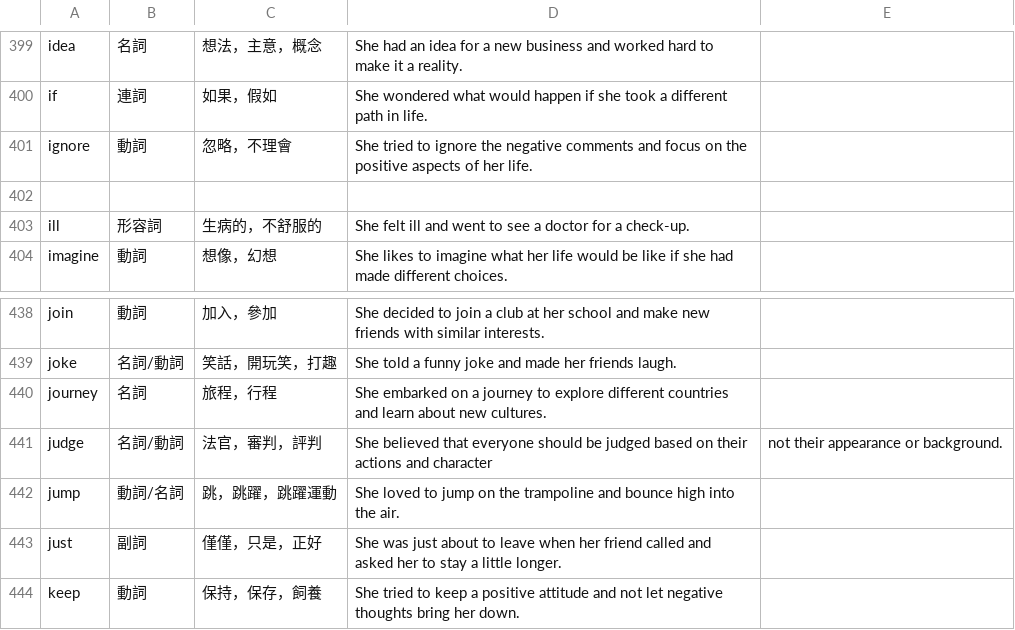
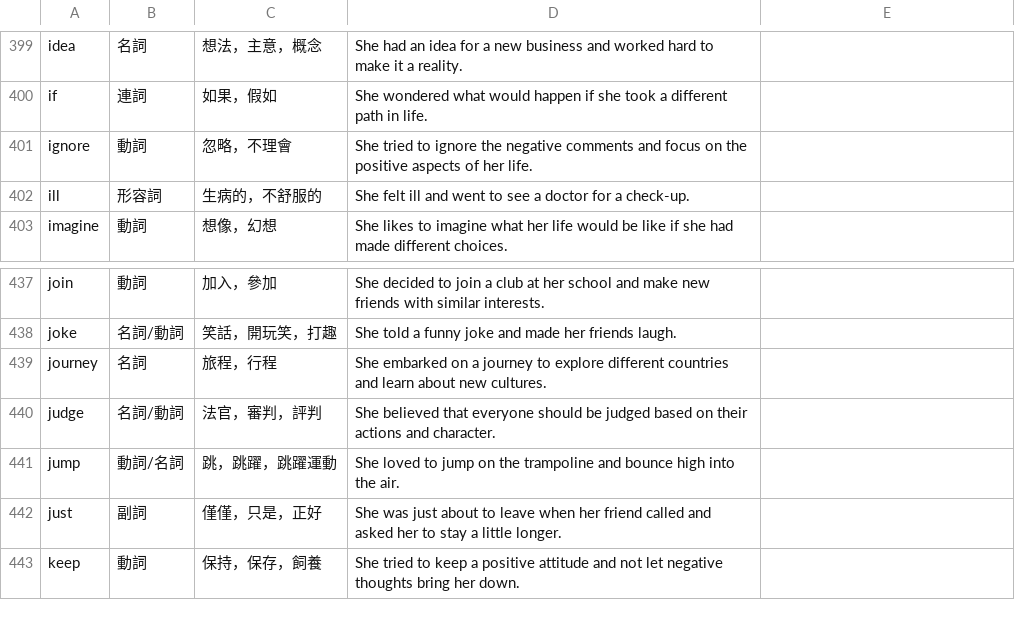
Before and after one commit to axelau/chat_v2.github.io, a CSV file: english_list.csv, drawn as a sheet; only a part is shown, gaps mark what is left out.

Commit message:
Update english_list.csv

```diff
--- a/english_list.csv
+++ b/english_list.csv
@@ -401,3 +401,2 @@ if,連詞,如果，假如,She wondered what would happen if she took a different
 ignore,動詞,忽略，不理會,She tried to ignore the negative comments and focus on the positive aspects of her life.
-
 ill,形容詞,生病的，不舒服的,She felt ill and went to see a doctor for a check-up.
@@ -440,3 +439,3 @@ joke,名詞/動詞,笑話，開玩笑，打趣,She told a funny joke and made he
 journey,名詞,旅程，行程,She embarked on a journey to explore different countries and learn about new cultures.
-judge,名詞/動詞,法官，審判，評判,She believed that everyone should be judged based on their actions and character, not their appearance or background.
+judge,名詞/動詞,法官，審判，評判,She believed that everyone should be judged based on their actions and character.
 jump,動詞/名詞,跳，跳躍，跳躍運動,She loved to jump on the trampoline and bounce high into the air.
```
